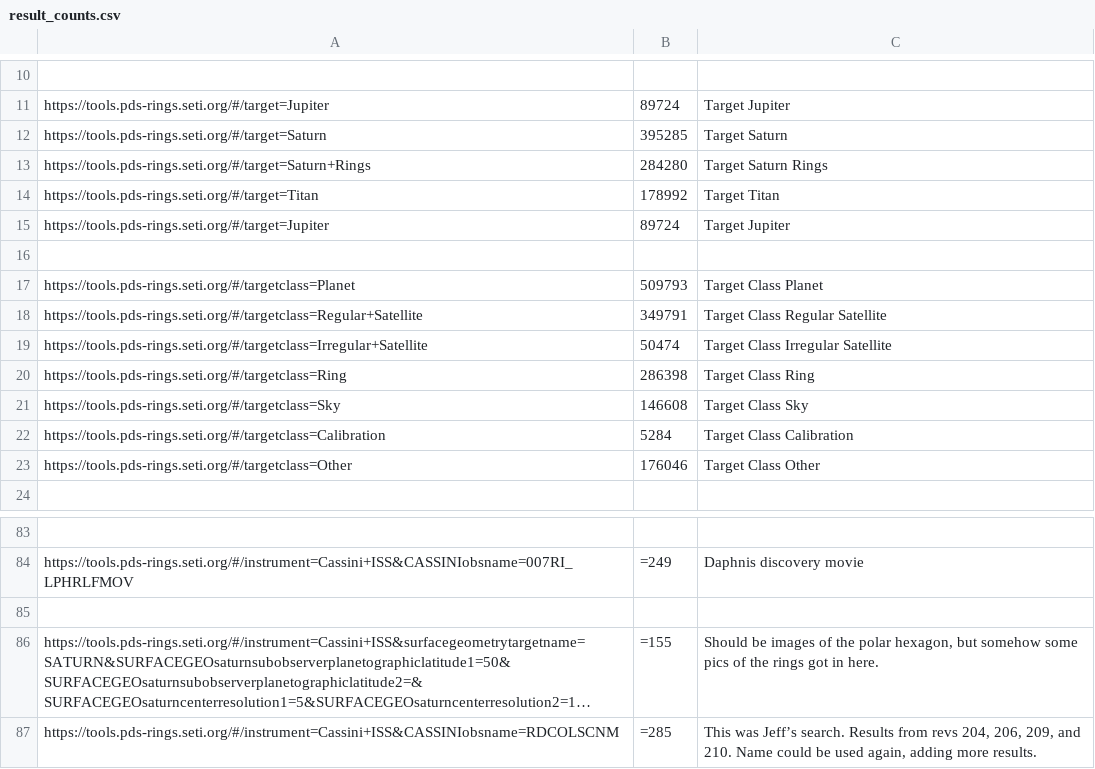
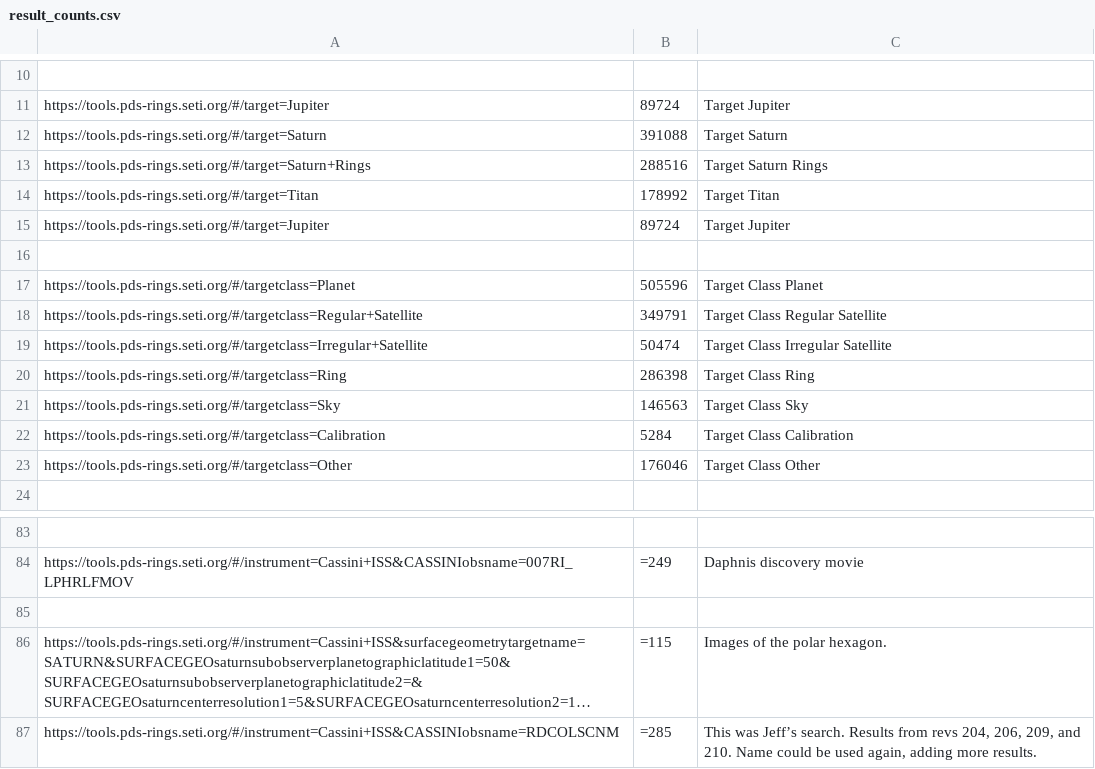
Before and after one commit to SETI/rms-opus, a CSV file: opus/application/test_api/csv/result_counts.csv, drawn as a sheet; only a part is shown, gaps mark what is left out; long unchanged cells end in …; the diff names each change by its address in the sheet, - before the commit and + after, or states it on an @@ line.

```diff
--- a/opus/application/test_api/csv/result_counts.csv
+++ b/opus/application/test_api/csv/result_counts.csv
-B12: 395285
+B12: 391088
-B13: 284280
+B13: 288516
-B17: 509793
+B17: 505596
-B21: 146608
+B21: 146563
-B86: =155
+B86: =115
-C86: Should be images of the polar hexagon, but somehow some pics of the rings got in here.
+C86: Images of the polar hexagon.
```
Also changed, not shown: 33 other files.
